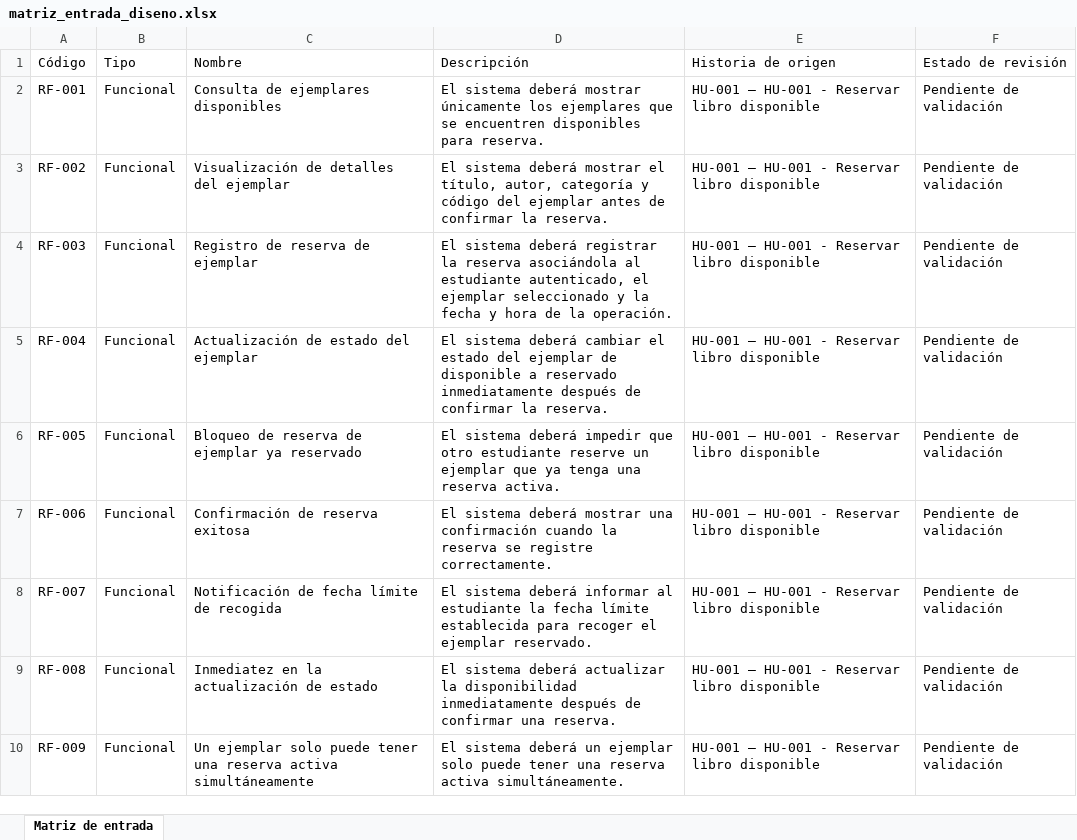
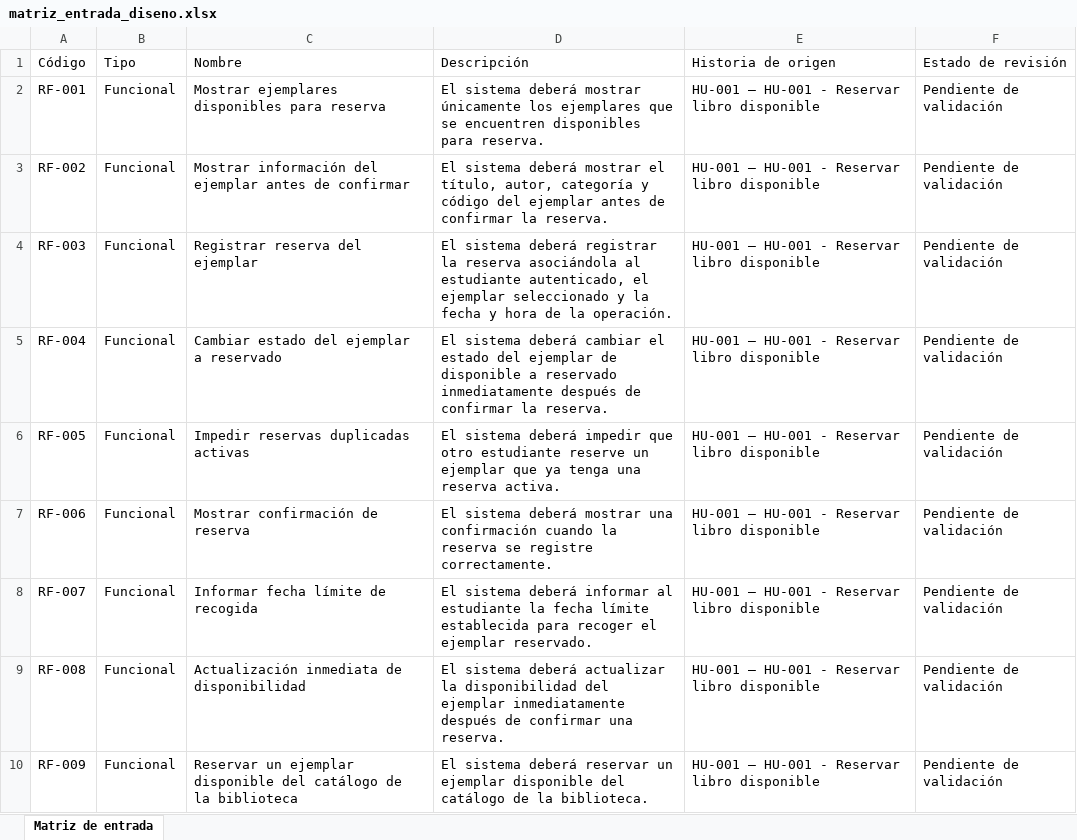
Before and after one commit to acuarionat/modelo-multiagente-dev, an Excel workbook: output/xlsx/matriz_entrada_diseno.xlsx, sheet Matriz de entrada, drawn as a sheet; only a part is shown; values as stored, in another font and other column widths than the file's, no borders; the diff covers the shown part only; the diff names each change by its address in the sheet, - before the commit and + after, or states it on an @@ line.

Commit message:
funcional antes de opt

```diff
--- a/output/xlsx/matriz_entrada_diseno.xlsx (sheet Matriz de entrada)
+++ b/output/xlsx/matriz_entrada_diseno.xlsx (sheet Matriz de entrada)
-C2 (Nombre): Consulta de ejemplares disponibles
+C2 (Nombre): Mostrar ejemplares disponibles para reserva
-C3 (Nombre): Visualización de detalles del ejemplar
+C3 (Nombre): Mostrar información del ejemplar antes de confirmar
-C4 (Nombre): Registro de reserva de ejemplar
+C4 (Nombre): Registrar reserva del ejemplar
-C5 (Nombre): Actualización de estado del ejemplar
+C5 (Nombre): Cambiar estado del ejemplar a reservado
-C6 (Nombre): Bloqueo de reserva de ejemplar ya reservado
+C6 (Nombre): Impedir reservas duplicadas activas
-C7 (Nombre): Confirmación de reserva exitosa
+C7 (Nombre): Mostrar confirmación de reserva
-C8 (Nombre): Notificación de fecha límite de recogida
+C8 (Nombre): Informar fecha límite de recogida
-C9 (Nombre): Inmediatez en la actualización de estado
+C9 (Nombre): Actualización inmediata de disponibilidad
-D9 (Descripción): …la disponibilidad inmediatamente después…
+D9 (Descripción): …la disponibilidad del ejemplar inmediatamente después…
-C10 (Nombre): Un ejemplar solo puede tener una reserva activa simultáneamente
+C10 (Nombre): Reservar un ejemplar disponible del catálogo de la biblioteca
-D10 (Descripción): …sistema deberá un ejemplar solo puede tener una reserva activa simultáneamente.
+D10 (Descripción): …sistema deberá reservar un ejemplar disponible del catálogo de la biblioteca.
```
Also changed, not shown: 1 removed row and 25 edited cells elsewhere in this sheet, output/xlsx/matriz_entrada_codificacion.xlsx, 23 other files.
